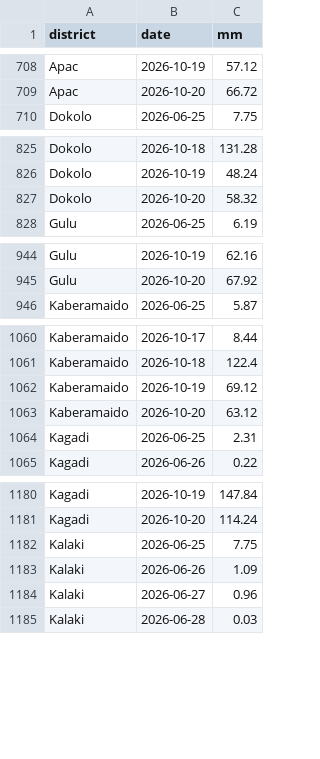
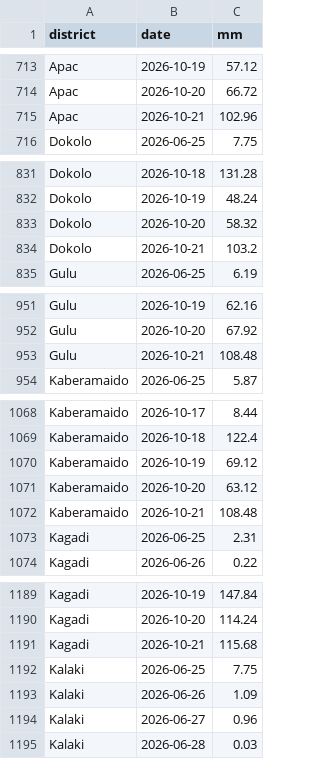
Before and after one commit to quinn-Uganda/planting-monitor, a CSV file: planting_monitor_out/power_actuals.csv, drawn as a sheet; only a part is shown, gaps mark what is left out; the diff covers the shown part only.

```diff
--- a/planting_monitor_out/power_actuals.csv
+++ b/planting_monitor_out/power_actuals.csv
@@ -709,2 +714,3 @@ Apac,2026-10-19,57.12
 Apac,2026-10-20,66.72
+Apac,2026-10-21,102.96
 Dokolo,2026-06-25,7.75
@@ -827,2 +833,3 @@ Dokolo,2026-10-19,48.24
 Dokolo,2026-10-20,58.32
+Dokolo,2026-10-21,103.2
 Gulu,2026-06-25,6.19
@@ -945,2 +952,3 @@ Gulu,2026-10-19,62.16
 Gulu,2026-10-20,67.92
+Gulu,2026-10-21,108.48
 Kaberamaido,2026-06-25,5.87
@@ -1063,2 +1071,3 @@ Kaberamaido,2026-10-19,69.12
 Kaberamaido,2026-10-20,63.12
+Kaberamaido,2026-10-21,108.48
 Kagadi,2026-06-25,2.31
@@ -1181,2 +1190,3 @@ Kagadi,2026-10-19,147.84
 Kagadi,2026-10-20,114.24
+Kagadi,2026-10-21,115.68
 Kalaki,2026-06-25,7.75
```
Also changed, not shown: 17 added rows elsewhere in this file, planting_monitor_out/history.csv, planting_monitor_out/status_today.csv, 6 other files.
